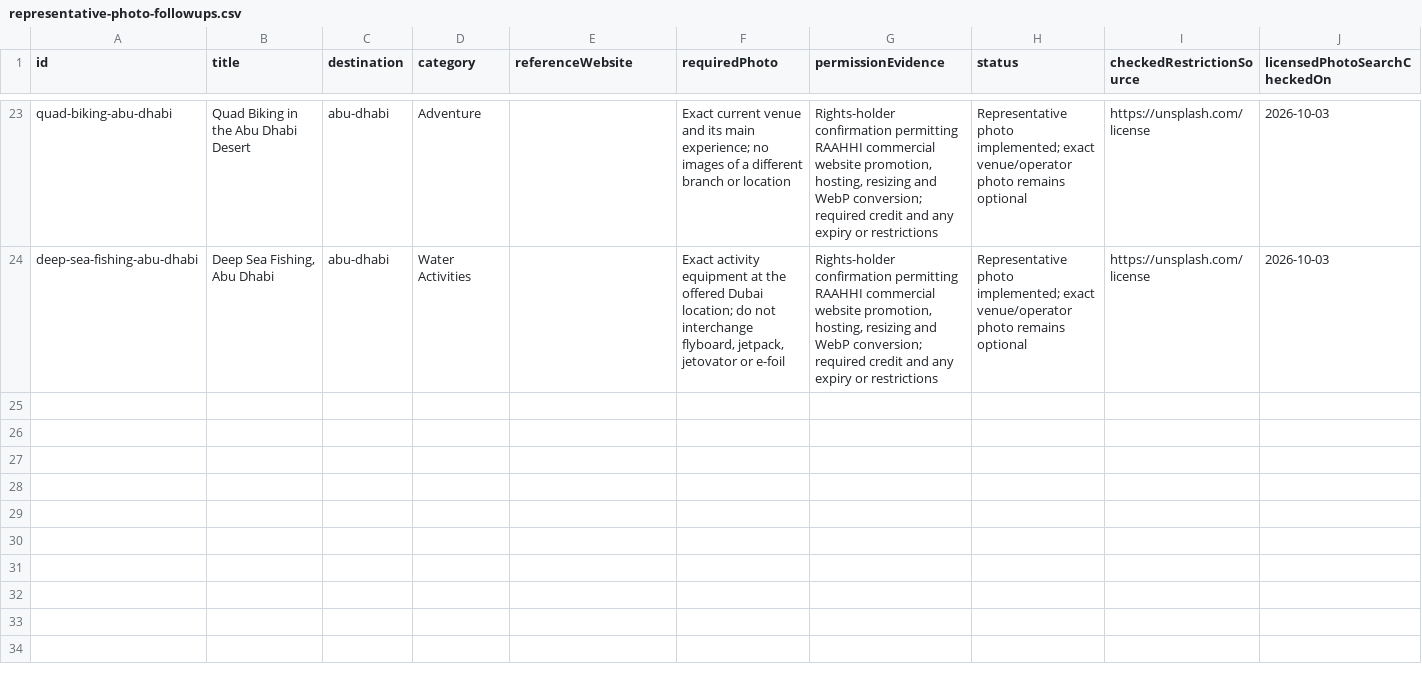
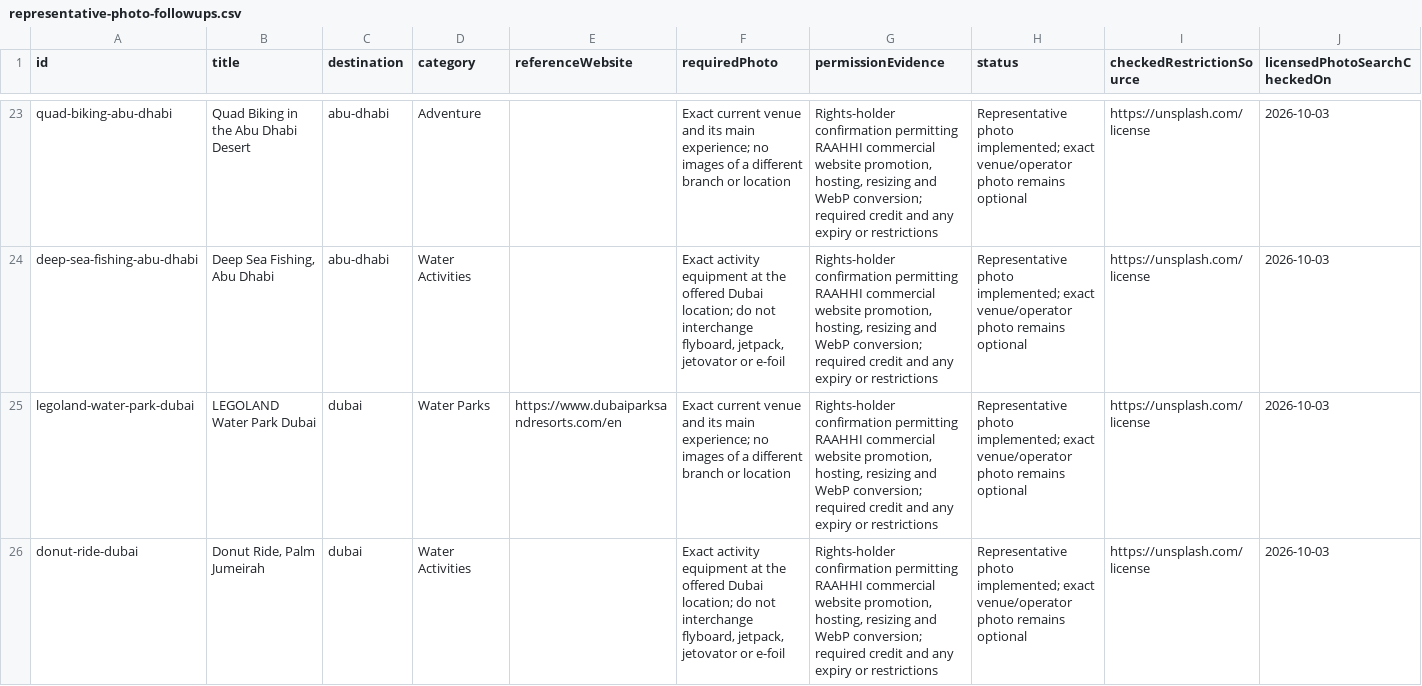
Before and after one commit to raahhi/raahhi.github.io, a CSV file: source/media/representative-photo-followups.csv, drawn as a sheet; only a part is shown, gaps mark what is left out; rows hold the shown columns only; the diff covers the shown part only; the diff names each change by its address in the sheet, - before the commit and + after, or states it on an @@ line.

Commit message:
Add four checked representative photos to empty activity galleries

```diff
--- a/source/media/representative-photo-followups.csv
+++ b/source/media/representative-photo-followups.csv
+row 25: legoland-water-park-dubai | LEGOLAND Water Park Dubai | dubai | Water Parks | https://www.dubaiparksandresorts.com/en | Exact current venue and its main experience; no images of a different branch or location | Rights-holder confirmation permitting RAAHHI commercial website promotion, hosting, resizing and WebP conversion; required credit and any expiry or restrictions | Representative photo implemented; exact venue/operator photo remains optional | https://unsplash.com/license | 2026-10-03
+row 26: donut-ride-dubai | Donut Ride, Palm Jumeirah | dubai | Water Activities |  | Exact activity equipment at the offered Dubai location; do not interchange flyboard, jetpack, jetovator or e-foil | Rights-holder confirmation permitting RAAHHI commercial website promotion, hosting, resizing and WebP conversion; required credit and any expiry or restrictions | Representative photo implemented; exact venue/operator photo remains optional | https://unsplash.com/license | 2026-10-03
```
Also changed, not shown: 2 added rows elsewhere in this file, source/media/photo-requests.csv, 13 other files.
